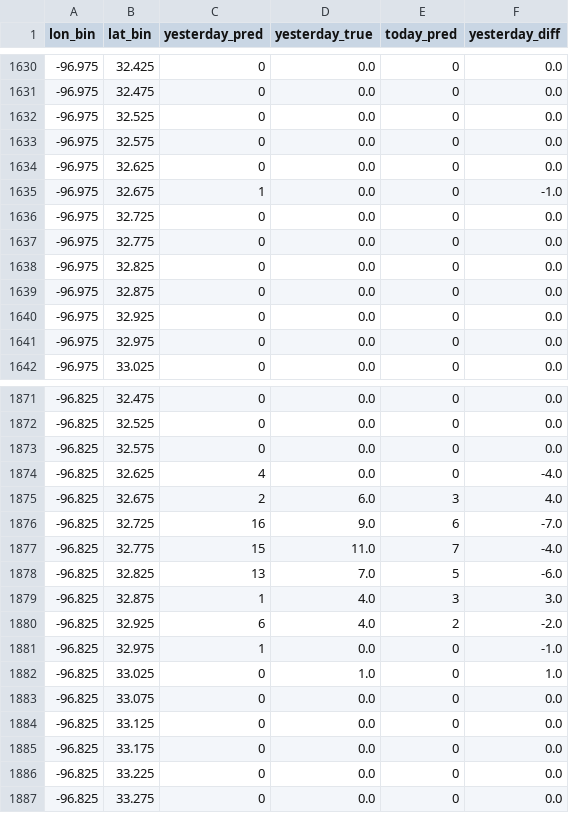
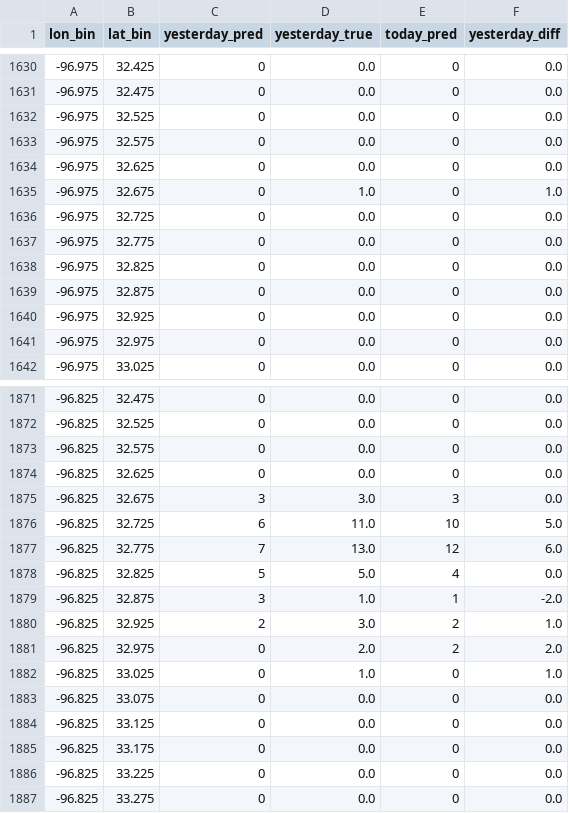
Before and after one commit to hccps-utdallas/Crime-Prediction, a CSV file: data/deployed_files/visualization_data.csv, drawn as a sheet; only a part is shown, gaps mark what is left out; the diff covers the shown part only.

```diff
--- a/data/deployed_files/visualization_data.csv
+++ b/data/deployed_files/visualization_data.csv
@@ -1634,3 +1634,3 @@ lon_bin,lat_bin,yesterday_pred,yesterday_true,today_pred,yesterday_diff
 -96.975,32.625,0,0.0,0,0.0
--96.975,32.675,1,0.0,0,-1.0
+-96.975,32.675,0,1.0,0,1.0
 -96.975,32.725,0,0.0,0,0.0
@@ -1873,10 +1873,10 @@ lon_bin,lat_bin,yesterday_pred,yesterday_true,today_pred,yesterday_diff
 -96.825,32.575,0,0.0,0,0.0
--96.825,32.625,4,0.0,0,-4.0
--96.825,32.675,2,6.0,3,4.0
--96.825,32.725,16,9.0,6,-7.0
--96.825,32.775,15,11.0,7,-4.0
--96.825,32.825,13,7.0,5,-6.0
--96.825,32.875,1,4.0,3,3.0
--96.825,32.925,6,4.0,2,-2.0
--96.825,32.975,1,0.0,0,-1.0
+-96.825,32.625,0,0.0,0,0.0
+-96.825,32.675,3,3.0,3,0.0
+-96.825,32.725,6,11.0,10,5.0
+-96.825,32.775,7,13.0,12,6.0
+-96.825,32.825,5,5.0,4,0.0
+-96.825,32.875,3,1.0,1,-2.0
+-96.825,32.925,2,3.0,2,1.0
+-96.825,32.975,0,2.0,2,2.0
 -96.825,33.025,0,1.0,0,1.0
```
Also changed, not shown: 113 edited cells elsewhere in this file, data/deployed_files/last_day_input_data.csv, data/deployed_files/prediction_data.csv, 1 other file.
